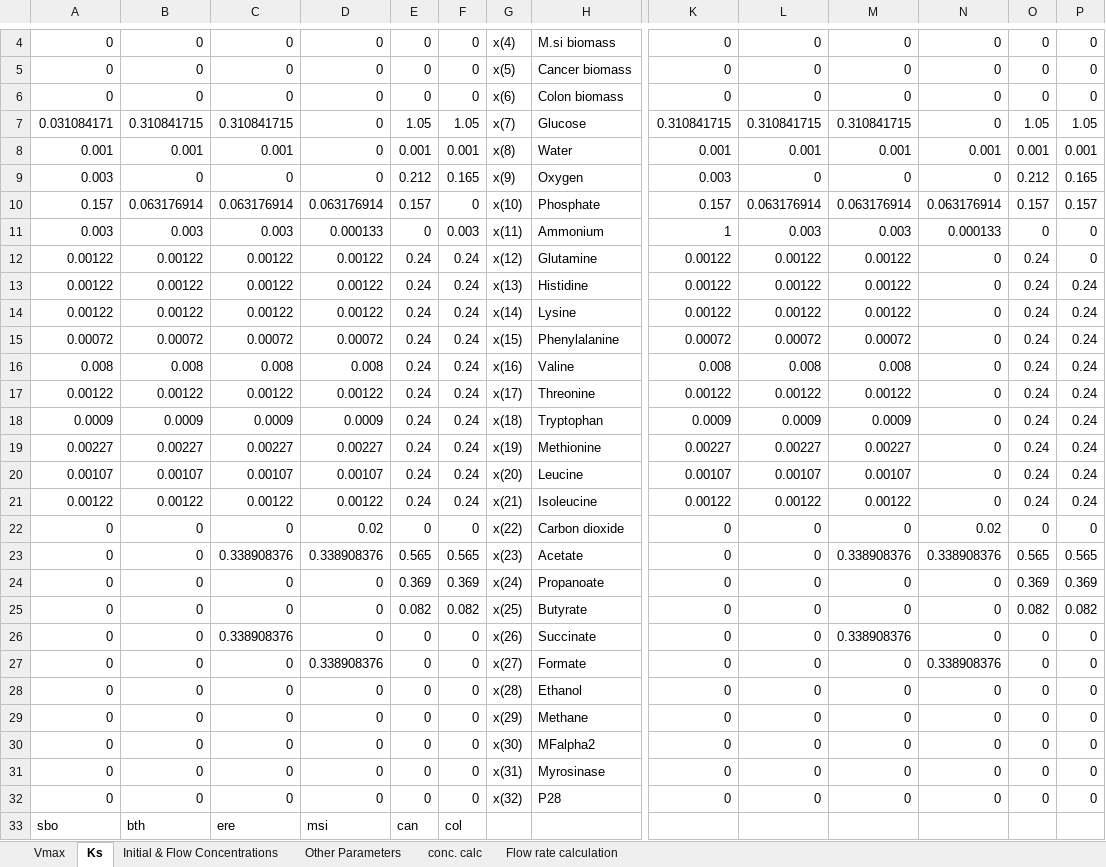
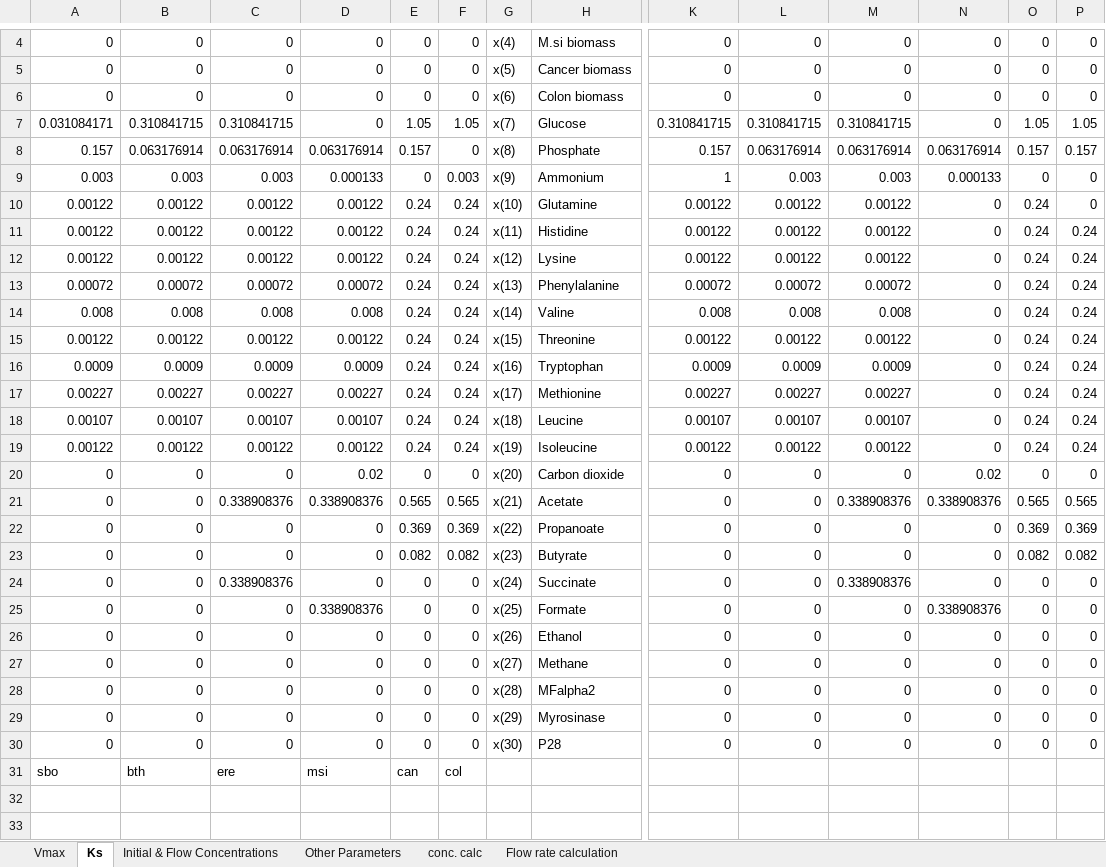
Before and after one commit to franciscozorrilla/Chalmers-iGEM2018, an Excel workbook: COM-dFBA/Scripts/paramTables.xlsx, sheet Ks, drawn as a sheet; only a part is shown, gaps mark what is left out; values as stored, in another font and other column widths than the file's, no borders; removed rows and columns are numbered as before the commit, all else as after; rows hold the shown columns only; the diff names each change by its address in the sheet, - before the commit and + after, or states it on an @@ line.

Commit message:
Remove unnecessary metabolites water and oxygen

```diff
--- a/COM-dFBA/Scripts/paramTables.xlsx (sheet Ks)
+++ b/COM-dFBA/Scripts/paramTables.xlsx (sheet Ks)
-row 8: 0.001 | 0.001 | 0.001 | 0 | 0.001 | 0.001 | x(8) | Water | 0.001 | 0.001 | 0.001 | 0.001 | 0.001 | 0.001
-row 9: 0.003 | 0 | 0 | 0 | 0.212 | 0.165 | x(9) | Oxygen | 0.003 | 0 | 0 | 0 | 0.212 | 0.165
-G8: x(10)
+G8: x(8)
-G9: x(11)
+G9: x(9)
-G10: x(12)
+G10: x(10)
-G11: x(13)
+G11: x(11)
-G12: x(14)
+G12: x(12)
-G13: x(15)
+G13: x(13)
-G14: x(16)
+G14: x(14)
-G15: x(17)
+G15: x(15)
-G16: x(18)
+G16: x(16)
-G17: x(19)
+G17: x(17)
-G18: x(20)
+G18: x(18)
-G19: x(21)
+G19: x(19)
-G20: x(22)
+G20: x(20)
-G21: x(23)
+G21: x(21)
-G22: x(24)
+G22: x(22)
-G23: x(25)
+G23: x(23)
-G24: x(26)
+G24: x(24)
-G25: x(27)
+G25: x(25)
-G26: x(28)
+G26: x(26)
-G27: x(29)
+G27: x(27)
-G28: x(30)
+G28: x(28)
-G29: x(31)
+G29: x(29)
-G30: x(32)
+G30: x(30)
```
Also changed, not shown: sheet Initial & Flow Concentrations, sheet Vmax, formulas that keep their value, 6 other files.
